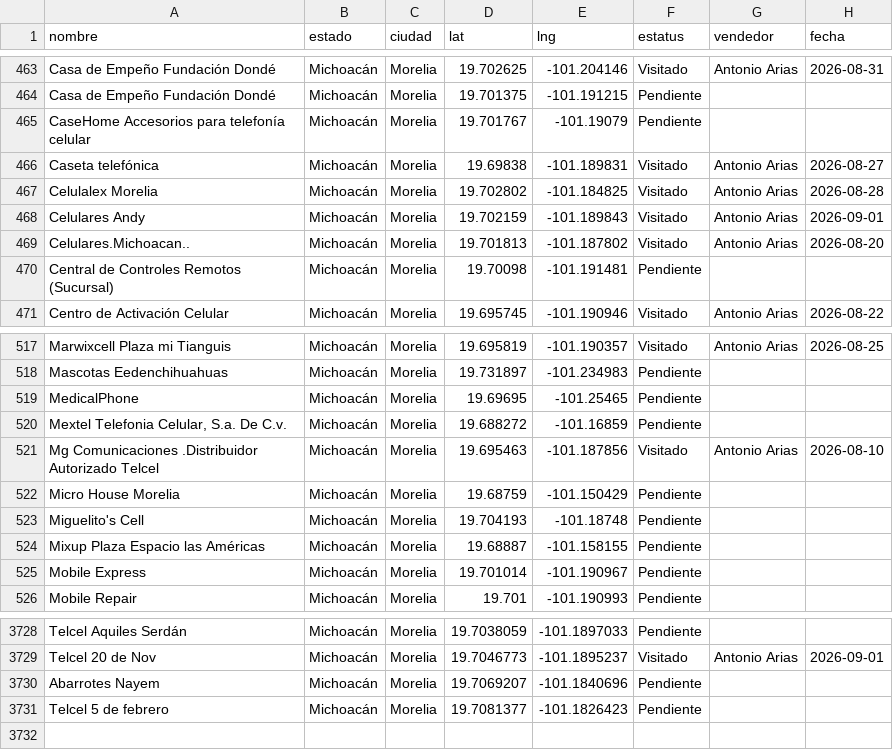
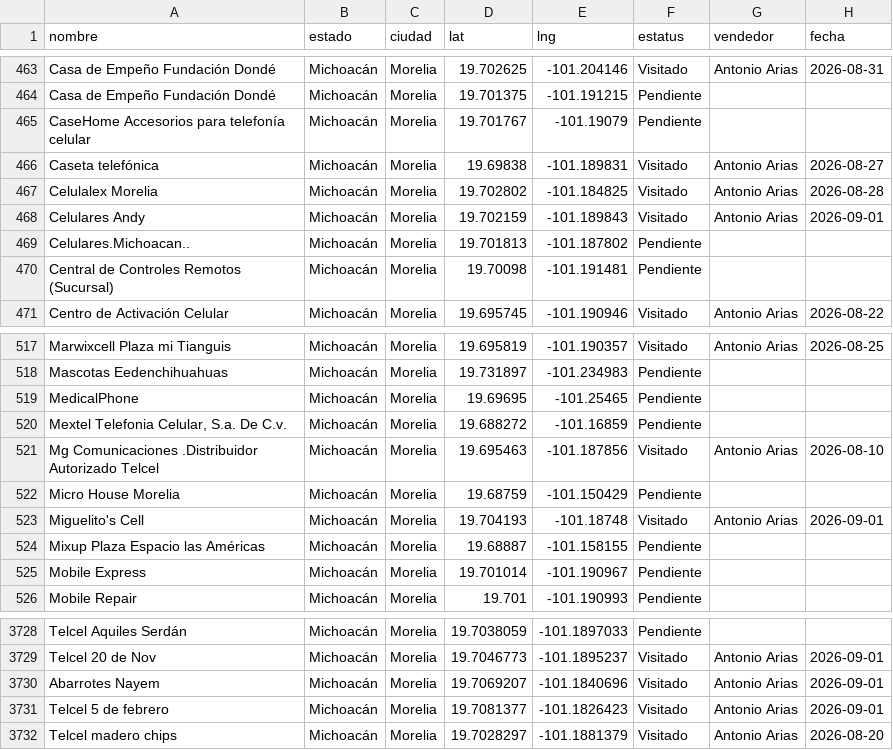
Before and after one commit to EduardoBandeliz/zona-eb, a CSV file: zona.csv, drawn as a sheet; only a part is shown, gaps mark what is left out.

Commit message:
zona.csv 01/Sep 13:36

```diff
--- a/zona.csv
+++ b/zona.csv
@@ -468,3 +468,3 @@ Celulalex Morelia,Michoacán,Morelia,19.702802,-101.184825,Visitado,Antonio Aria
 Celulares Andy,Michoacán,Morelia,19.702159,-101.189843,Visitado,Antonio Arias,2026-09-01
-Celulares.Michoacan..,Michoacán,Morelia,19.701813,-101.187802,Visitado,Antonio Arias,2026-08-20
+Celulares.Michoacan..,Michoacán,Morelia,19.701813,-101.187802,Pendiente,,
 Central de Controles Remotos (Sucursal),Michoacán,Morelia,19.70098,-101.191481,Pendiente,,
@@ -522,3 +522,3 @@ Mg Comunicaciones .Distribuidor Autorizado Telcel,Michoacán,Morelia,19.695463,-
 Micro House Morelia,Michoacán,Morelia,19.68759,-101.150429,Pendiente,,
-Miguelito's Cell,Michoacán,Morelia,19.704193,-101.18748,Pendiente,,
+Miguelito's Cell,Michoacán,Morelia,19.704193,-101.18748,Visitado,Antonio Arias,2026-09-01
 Mixup Plaza Espacio las Américas,Michoacán,Morelia,19.68887,-101.158155,Pendiente,,
@@ -3729,3 +3729,4 @@ Telcel Aquiles Serdán,Michoacán,Morelia,19.7038059,-101.1897033,Pendiente,,
 Telcel 20 de Nov,Michoacán,Morelia,19.7046773,-101.1895237,Visitado,Antonio Arias,2026-09-01
-Abarrotes Nayem,Michoacán,Morelia,19.7069207,-101.1840696,Pendiente,,
-Telcel 5 de febrero,Michoacán,Morelia,19.7081377,-101.1826423,Pendiente,,
+Abarrotes Nayem,Michoacán,Morelia,19.7069207,-101.1840696,Visitado,Antonio Arias,2026-09-01
+Telcel 5 de febrero,Michoacán,Morelia,19.7081377,-101.1826423,Visitado,Antonio Arias,2026-09-01
+Telcel madero chips,Michoacán,Morelia,19.7028297,-101.1881379,Visitado,Antonio Arias,2026-08-20
```
